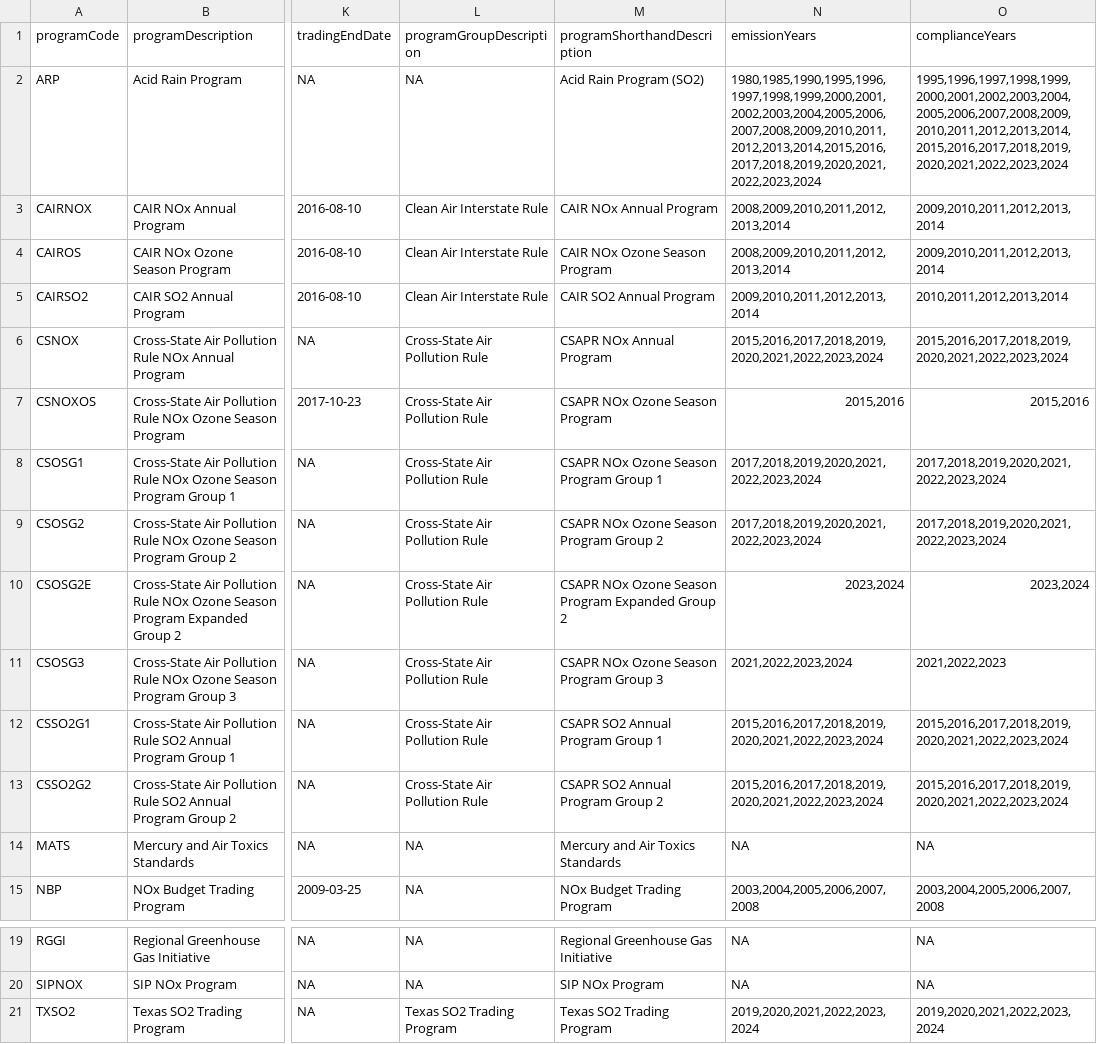
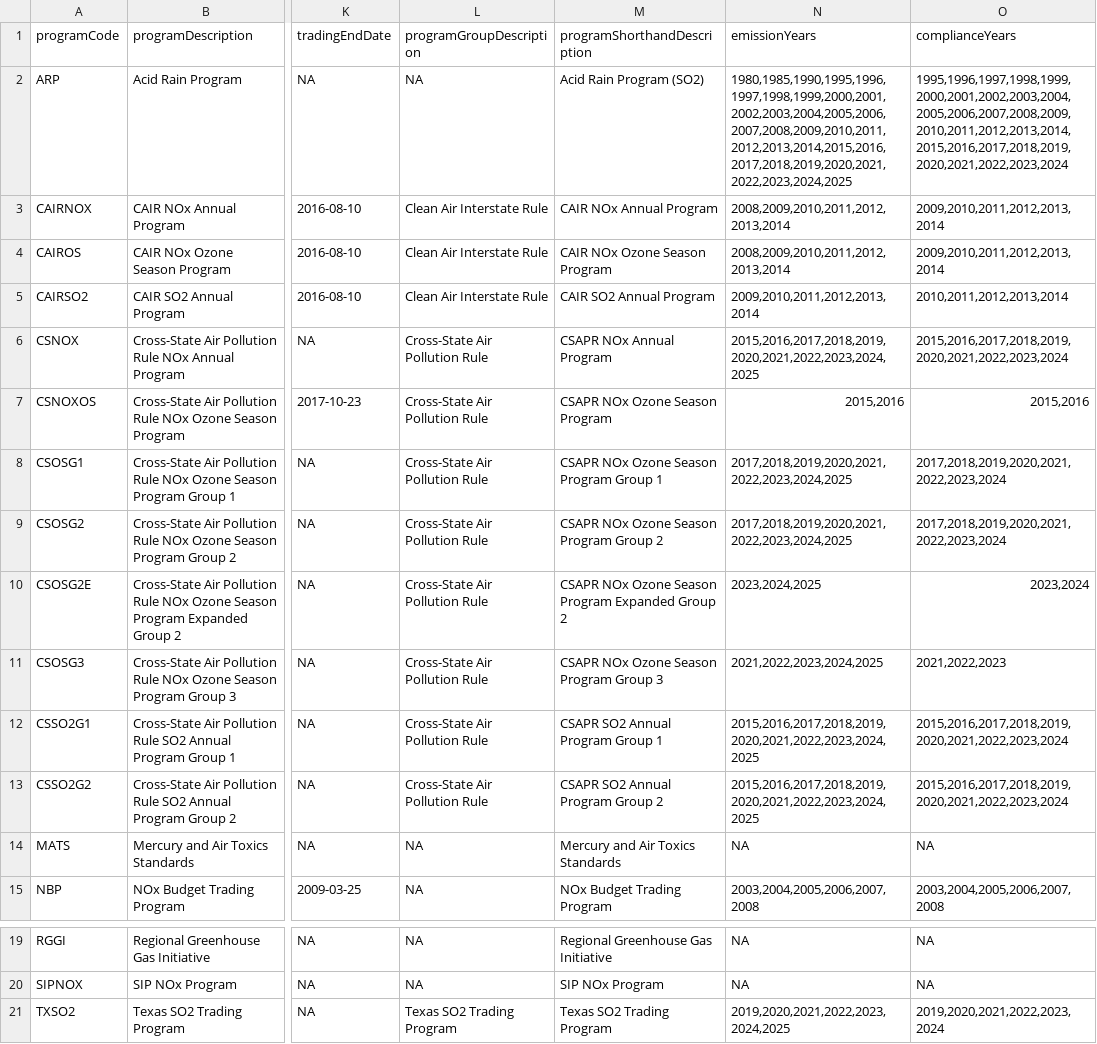
Before and after one commit to USEPA/campdRShinyDataSource, a CSV file: data/facility-map/programTable.csv, drawn as a sheet; only a part is shown, gaps mark what is left out; the diff names each change by its address in the sheet, - before the commit and + after, or states it on an @@ line.

```diff
--- a/data/facility-map/programTable.csv
+++ b/data/facility-map/programTable.csv
-N2 (emissionYears): 1980,1985,1990,1995,1996,1997,1998,1999,2000,2001,2002,2003,2004,2005,2006,2007,2008,2009,2010,2011,2012,2013,2014,2015,2016,2017,2018,2019,2020,2021,2022,2023,2024
+N2 (emissionYears): 1980,1985,1990,1995,1996,1997,1998,1999,2000,2001,2002,2003,2004,2005,2006,2007,2008,2009,2010,2011,2012,2013,2014,2015,2016,2017,2018,2019,2020,2021,2022,2023,2024,2025
-N6 (emissionYears): 2015,2016,2017,2018,2019,2020,2021,2022,2023,2024
+N6 (emissionYears): 2015,2016,2017,2018,2019,2020,2021,2022,2023,2024,2025
-N8:N9 (emissionYears): 2017,2018,2019,2020,2021,2022,2023,2024
+N8:N9 (emissionYears): 2017,2018,2019,2020,2021,2022,2023,2024,2025
-N10 (emissionYears): 2023,2024
+N10 (emissionYears): 2023,2024,2025
-N11 (emissionYears): 2021,2022,2023,2024
+N11 (emissionYears): 2021,2022,2023,2024,2025
-N12:N13 (emissionYears): 2015,2016,2017,2018,2019,2020,2021,2022,2023,2024
+N12:N13 (emissionYears): 2015,2016,2017,2018,2019,2020,2021,2022,2023,2024,2025
-N21 (emissionYears): 2019,2020,2021,2022,2023,2024
+N21 (emissionYears): 2019,2020,2021,2022,2023,2024,2025
```
